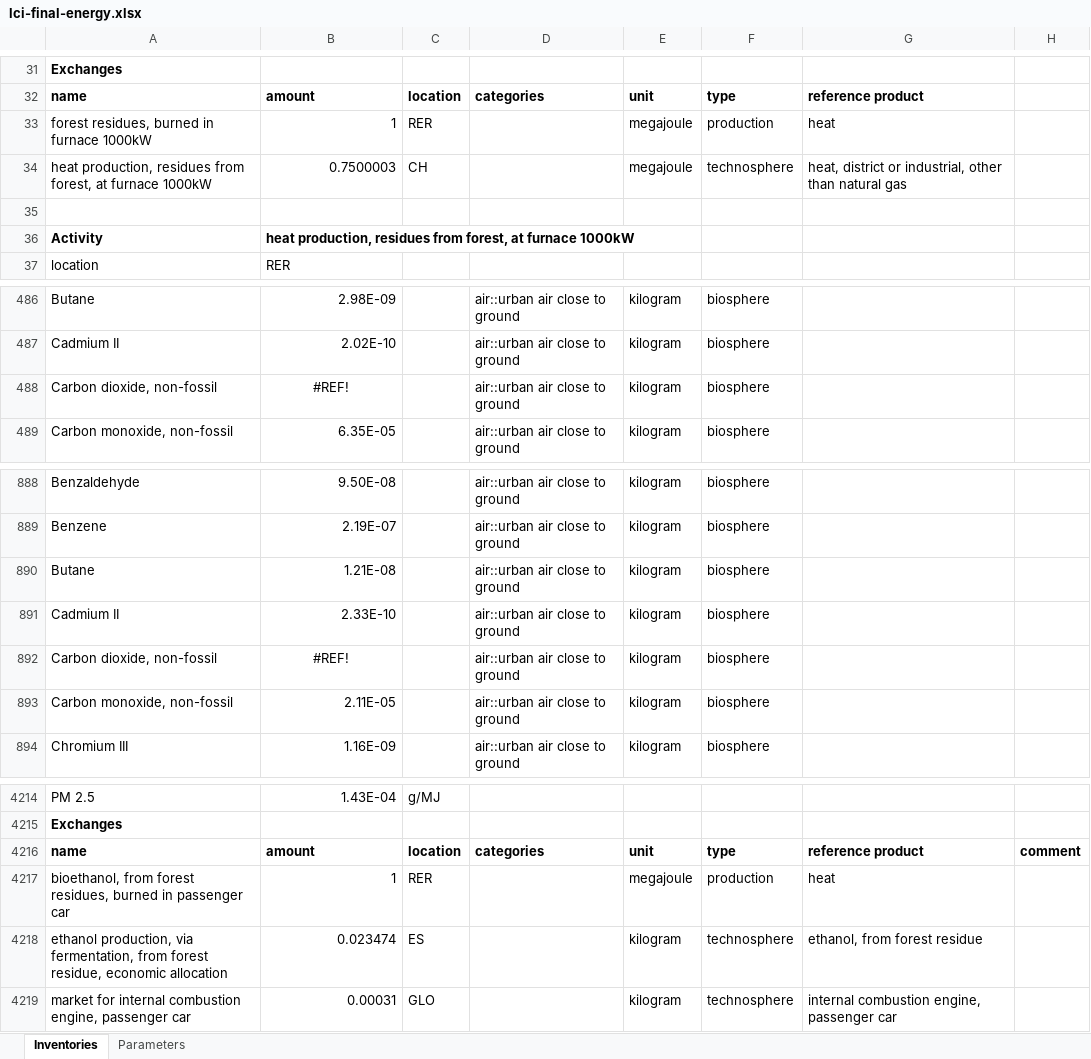
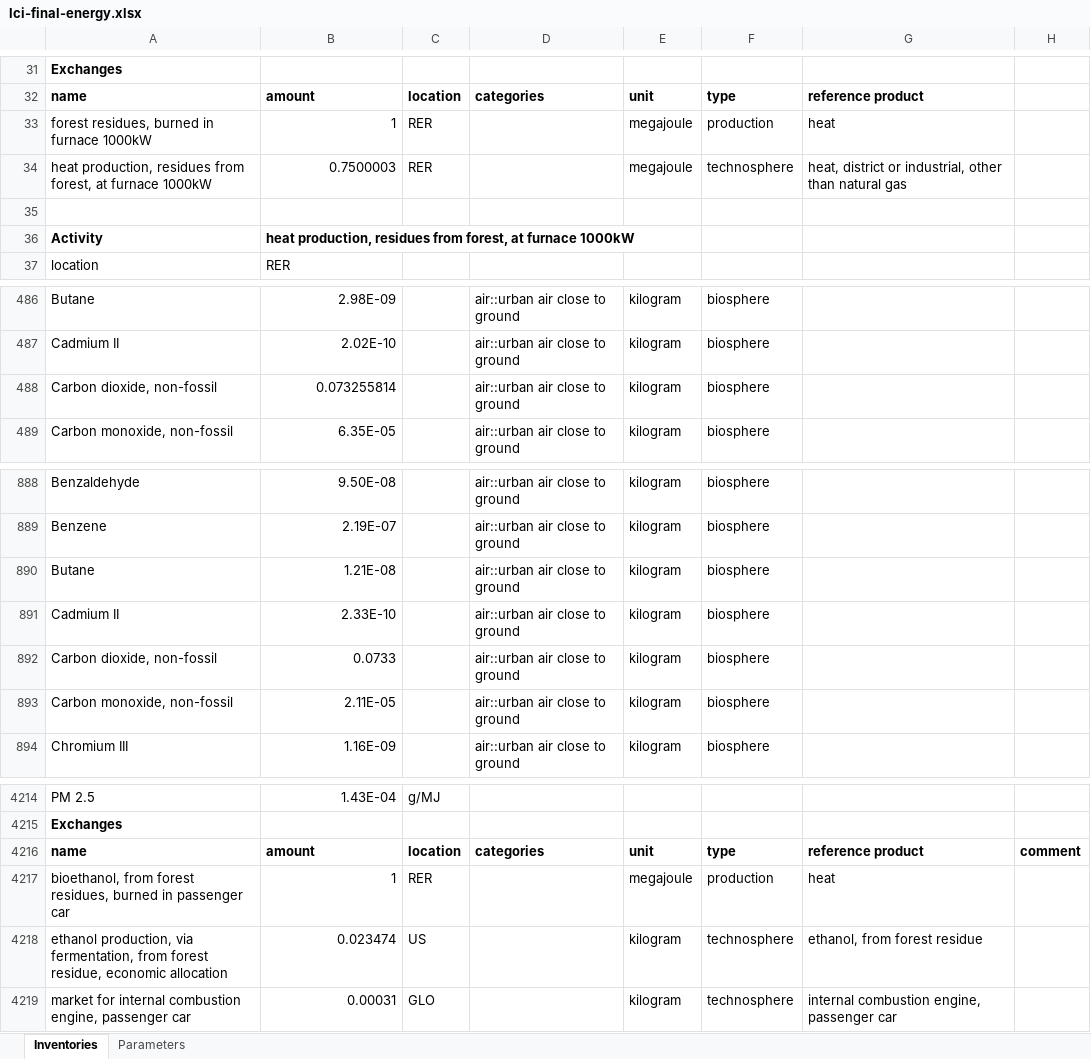
Before and after one commit to polca/premise, an Excel workbook: premise/data/additional_inventories/lci-final-energy.xlsx, sheet Inventories, drawn as a sheet; only a part is shown, gaps mark what is left out; values as stored, in another font and other column widths than the file's, no borders; the diff names each change by its address in the sheet, - before the commit and + after, or states it on an @@ line.

```diff
--- a/premise/data/additional_inventories/lci-final-energy.xlsx (sheet Inventories)
+++ b/premise/data/additional_inventories/lci-final-energy.xlsx (sheet Inventories)
-C34: CH
+C34: RER
-B488: #REF!
+B488: 0.073255814
-B488 alignment: center
+B488 alignment: right
-B892: #REF!
+B892: 0.0733
-B892 alignment: center
+B892 alignment: right
-C4218: ES
+C4218: US
```
Also changed, not shown: premise/data/additional_inventories/lci-batteries-organic-and-hybrid-redox-flow.xlsx, premise/data/additional_inventories/lci-germanium.xlsx, 7 other files.
